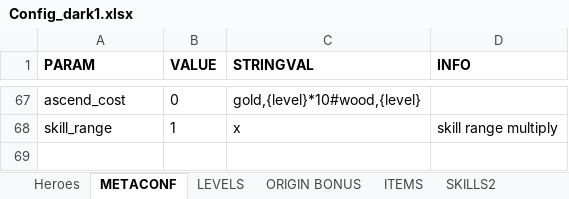
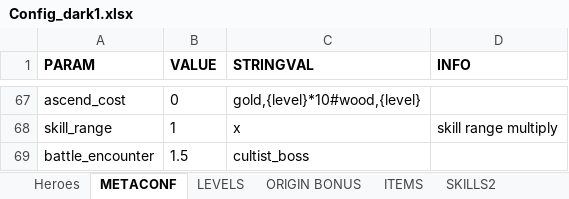
Before and after one commit to uberbax/AllForOne, an Excel workbook: Assets/StreamingAssets/Config_dark1.xlsx, sheet METACONF, drawn as a sheet; only a part is shown, gaps mark what is left out; values as stored, in another font and other column widths than the file's, no borders; the diff names each change by its address in the sheet, - before the commit and + after, or states it on an @@ line.

Commit message:
encounters

```diff
--- a/Assets/StreamingAssets/Config_dark1.xlsx (sheet METACONF)
+++ b/Assets/StreamingAssets/Config_dark1.xlsx (sheet METACONF)
+row 69: battle_encounter | 1.5 | cultist_boss
```
Also changed, not shown: 2 other files.
